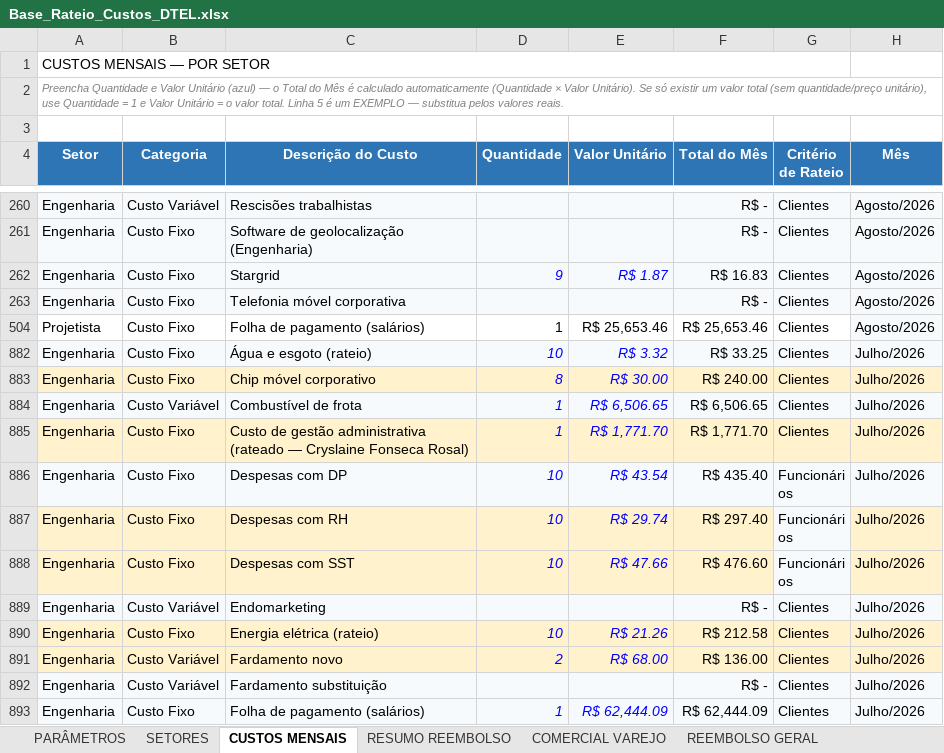
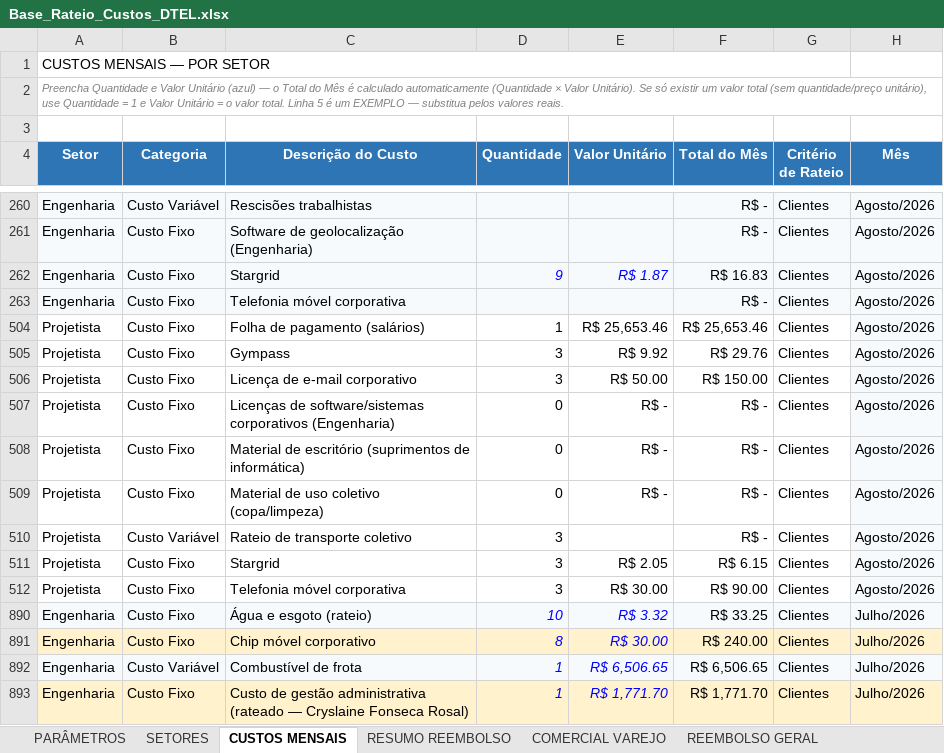
Before and after one commit to Deboradtelelecom/Base-dos-setores, an Excel workbook: dados-mensais/Base_Rateio_Custos_DTEL.xlsx, sheet CUSTOS MENSAIS, drawn as a sheet; only a part is shown, gaps mark what is left out; the shorter side is filled out with more unchanged rows; values as stored, in another font and other column widths than the file's, no borders; table styles not drawn; the diff names each change by its address in the sheet, - before the commit and + after, or states it on an @@ line.

Commit message:
Publicação automática — 17/09/2026, 14:55:49

```diff
--- a/dados-mensais/Base_Rateio_Custos_DTEL.xlsx (sheet CUSTOS MENSAIS)
+++ b/dados-mensais/Base_Rateio_Custos_DTEL.xlsx (sheet CUSTOS MENSAIS)
+row 505: Projetista | Custo Fixo | Gympass | 3 | R$ 9.92 | R$ 29.76 | Clientes | Agosto/2026
+row 506: Projetista | Custo Fixo | Licença de e-mail corporativo | 3 | R$ 50.00 | R$ 150.00 | Clientes | Agosto/2026
+row 507: Projetista | Custo Fixo | Licenças de software/sistemas corporativos (Engenharia) | 0 | R$ - | R$ - | Clientes | Agosto/2026
+row 508: Projetista | Custo Fixo | Material de escritório (suprimentos de informática) | 0 | R$ - | R$ - | Clientes | Agosto/2026
+row 509: Projetista | Custo Fixo | Material de uso coletivo (copa/limpeza) | 0 | R$ - | R$ - | Clientes | Agosto/2026
+row 510: Projetista | Custo Variável | Rateio de transporte coletivo | 3 |  | R$ - | Clientes | Agosto/2026
+row 511: Projetista | Custo Fixo | Stargrid | 3 | R$ 2.05 | R$ 6.15 | Clientes | Agosto/2026
+row 512: Projetista | Custo Fixo | Telefonia móvel corporativa | 3 | R$ 30.00 | R$ 90.00 | Clientes | Agosto/2026
```
Also changed, not shown: sheet SETORES.
